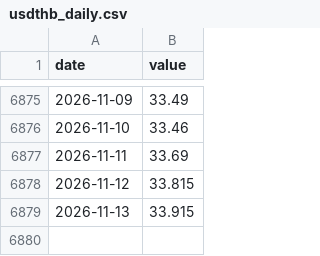
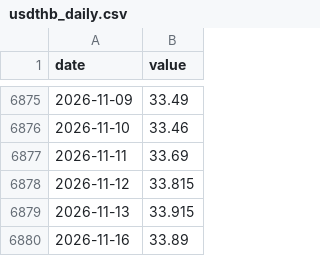
Before and after one commit to Allisterh/thai-inflation-oil-shock-model, a CSV file: data/cache/usdthb_daily.csv, drawn as a sheet; only a part is shown, gaps mark what is left out.

```diff
--- a/data/cache/usdthb_daily.csv
+++ b/data/cache/usdthb_daily.csv
@@ -6879 +6879,2 @@ date,value
 2026-11-13,33.915
+2026-11-16,33.89
```
Also changed, not shown: data/cache/eppo_price_structure_history.csv, 6 other files.
